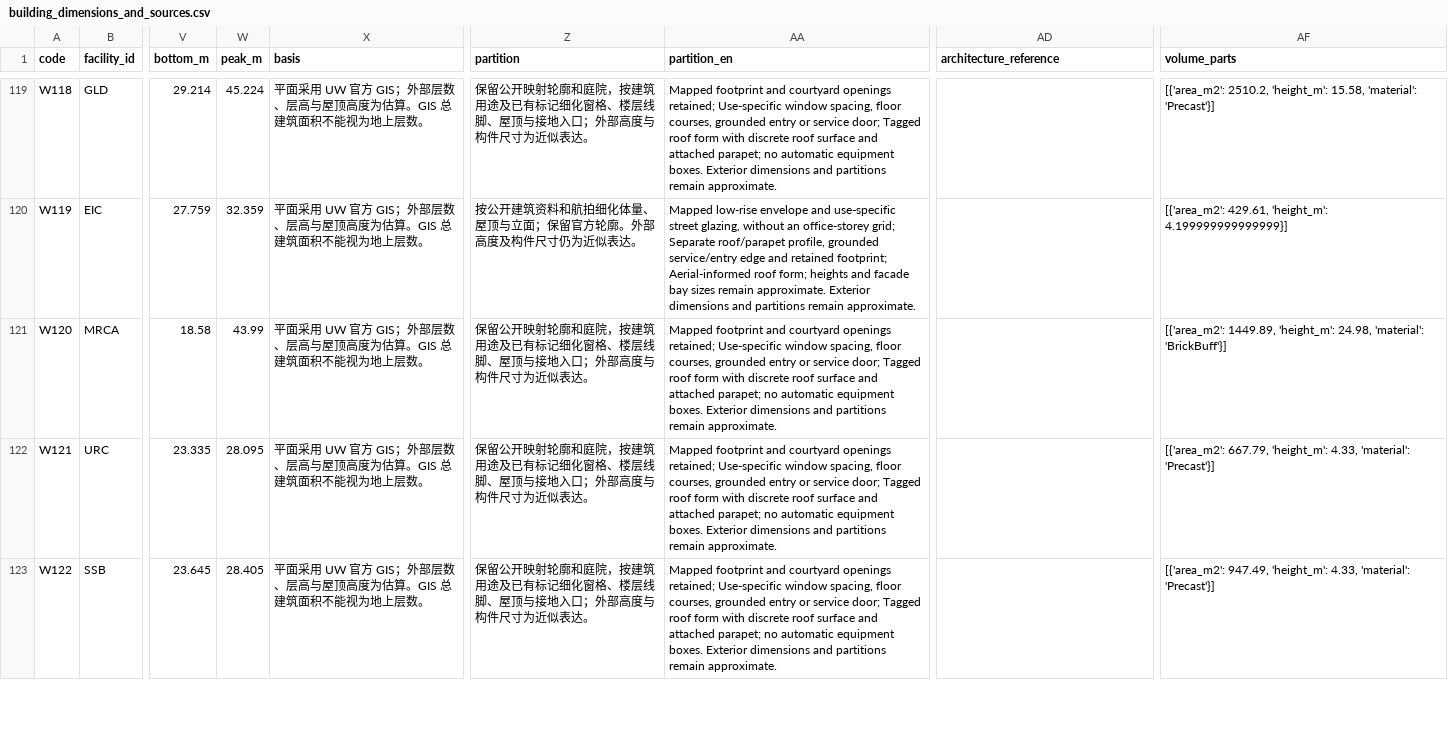
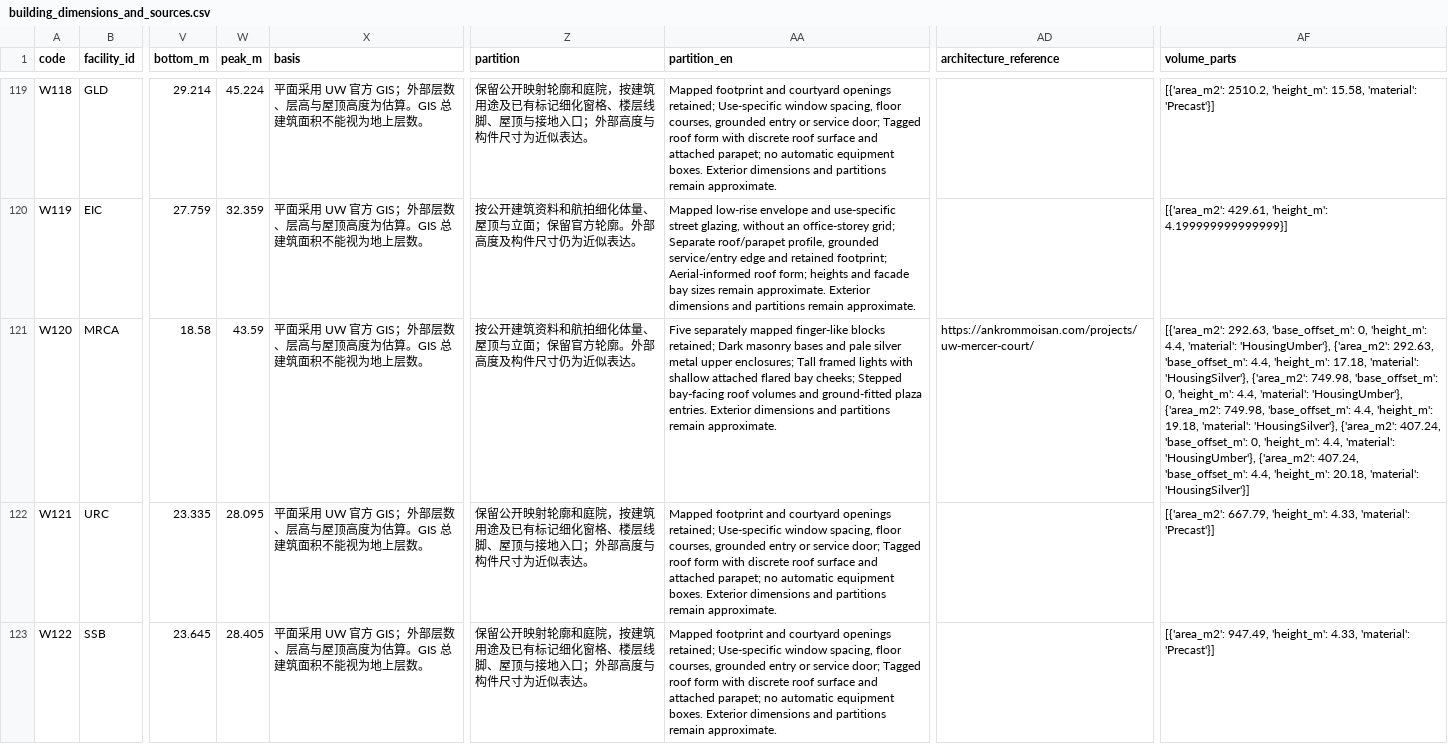
Before and after one commit to sd800/uw-3d-arch, a CSV file: output/building_dimensions_and_sources.csv, drawn as a sheet; only a part is shown, gaps mark what is left out; the diff covers the shown part only; the diff names each change by its address in the sheet, - before the commit and + after, or states it on an @@ line.

```diff
--- a/output/building_dimensions_and_sources.csv
+++ b/output/building_dimensions_and_sources.csv
-W121 (peak_m): 43.99
+W121 (peak_m): 43.59
-Z121 (partition): 保留公开映射轮廓和庭院，按建筑用途及已有标记细化窗格、楼层线脚、屋顶与接地入口；外部高度与构件尺寸为近似表…
+Z121 (partition): 按公开建筑资料和航拍细化体量、屋顶与立面；保留官方轮廓。外部高度及构件尺寸仍为近似表…
-AA121 (partition_en): Mapped footprint and courtyard openings retained; Use-specific window spacing, floor courses, grounded entry or service door; Tagged roof form with discrete roof surface and attached parapet; no automatic equipment boxes. Exterior dimensions…
+AA121 (partition_en): Five separately mapped finger-like blocks retained; Dark masonry bases and pale silver metal upper enclosures; Tall framed lights with shallow attached flared bay cheeks; Stepped bay-facing roof volumes and ground-fitted plaza entries. Exterior dimensions…
-AD121 (architecture_reference): (empty)
+AD121 (architecture_reference): https://ankrommoisan.com/projects/uw-mercer-court/
-AF121 (volume_parts): [{'area_m2': 1449.89, 'height_m': 24.98, 'material': 'BrickBuff'}]
+AF121 (volume_parts): [{'area_m2': 292.63, 'base_offset_m': 0, 'height_m': 4.4, 'material': 'HousingUmber'}, {'area_m2': 292.63, 'base_offset_m': 4.4, 'height_m': 17.18, 'material': 'HousingSilver'}, {'area_m2': 749.98, 'base_offset_m': 0, 'height_m': 4.4, 'material': 'HousingUmber'}, {'area_m2': 749.98, 'base_offset_m': 4.4, 'height_m': 19.18, 'material': 'HousingSilver'}, {'area_m2': 407.24, 'base_offset_m': 0, 'height_m': 4.4, 'material': 'HousingUmber'}, {'area_m2': 407.24, 'base_offset_m': 4.4, 'height_m': 20.18, 'material': 'HousingSilver'}]
```
Also changed, not shown: 91 edited cells elsewhere in this file, 34 other files.
